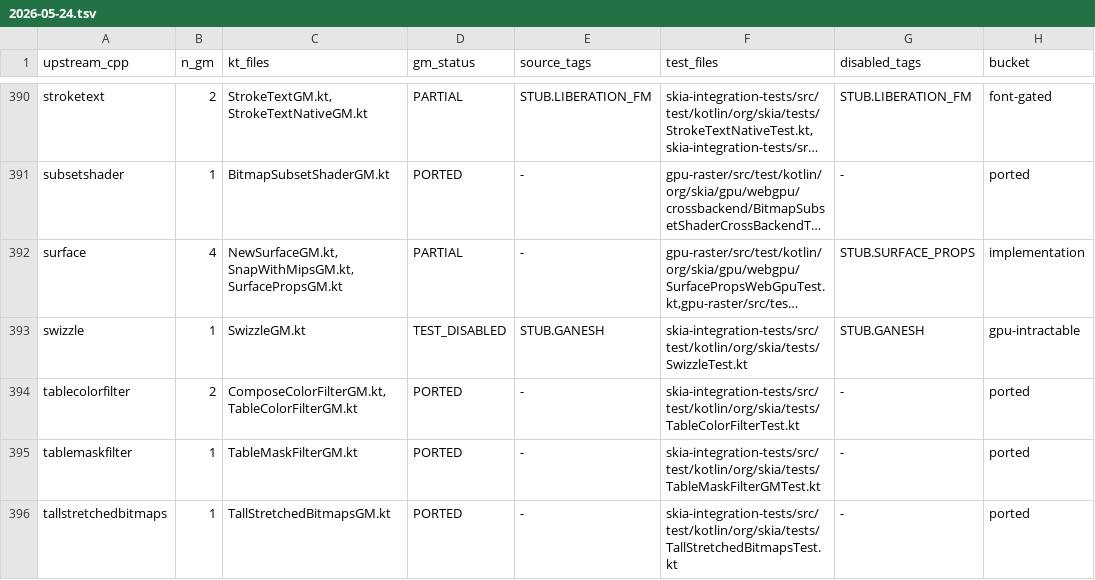
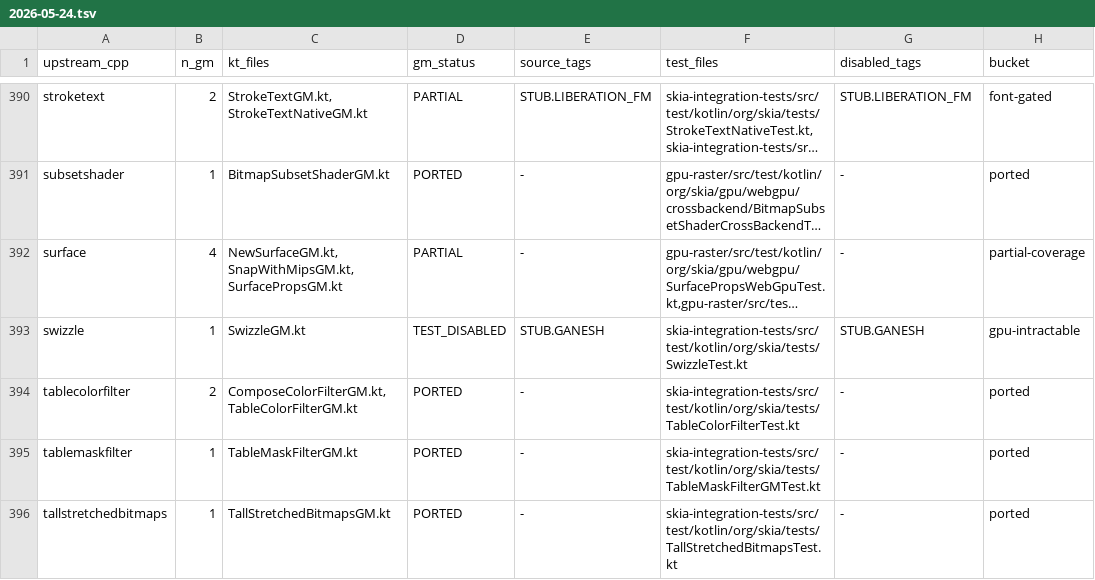
Before and after one commit to ygdrasil-io/kanvas, a TSV file: reports/upstream-rebaseline/2026-05-24.tsv, drawn as a sheet; only a part is shown, gaps mark what is left out; long unchanged cells end in …; the diff names each change by its address in the sheet, - before the commit and + after, or states it on an @@ line.

Commit message:
harden canvas pixels and reactivate backdrop tests

```diff
--- a/reports/upstream-rebaseline/2026-05-24.tsv
+++ b/reports/upstream-rebaseline/2026-05-24.tsv
-G392 (disabled_tags): STUB.SURFACE_PROPS
+G392 (disabled_tags): -
-H392 (bucket): implementation
+H392 (bucket): partial-coverage
```
Also changed, not shown: 9 other files.
